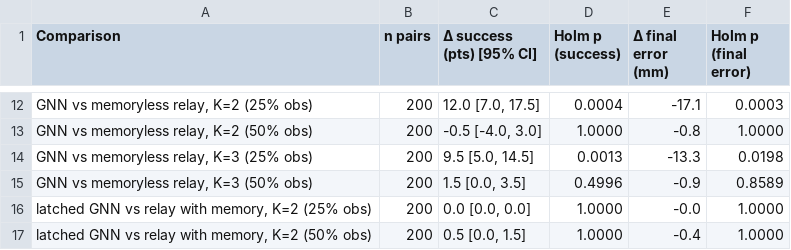
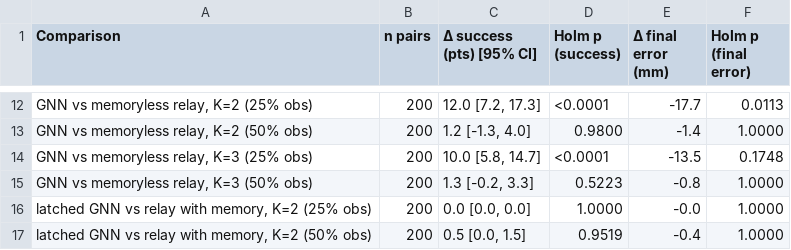
Before and after one commit to sahilpanchavishe/swarm-paper, a CSV file: paper/tables/table2_paired.csv, drawn as a sheet; only a part is shown, gaps mark what is left out; the diff covers the shown part only; the diff names each change by its address in the sheet, - before the commit and + after, or states it on an @@ line.

```diff
--- a/paper/tables/table2_paired.csv
+++ b/paper/tables/table2_paired.csv
-C12 (Δ success (pts) [95% CI]): 12.0 [7.0, 17.5]
+C12 (Δ success (pts) [95% CI]): 12.0 [7.2, 17.3]
-D12 (Holm p (success)): 0.0004
+D12 (Holm p (success)): <0.0001
-E12 (Δ final error (mm)): -17.1
+E12 (Δ final error (mm)): -17.7
-F12 (Holm p (final error)): 0.0003
+F12 (Holm p (final error)): 0.0113
-C13 (Δ success (pts) [95% CI]): -0.5 [-4.0, 3.0]
+C13 (Δ success (pts) [95% CI]): 1.2 [-1.3, 4.0]
-D13 (Holm p (success)): 1.0000
+D13 (Holm p (success)): 0.9800
-E13 (Δ final error (mm)): -0.8
+E13 (Δ final error (mm)): -1.4
-C14 (Δ success (pts) [95% CI]): 9.5 [5.0, 14.5]
+C14 (Δ success (pts) [95% CI]): 10.0 [5.8, 14.7]
-D14 (Holm p (success)): 0.0013
+D14 (Holm p (success)): <0.0001
-E14 (Δ final error (mm)): -13.3
+E14 (Δ final error (mm)): -13.5
-F14 (Holm p (final error)): 0.0198
+F14 (Holm p (final error)): 0.1748
-C15 (Δ success (pts) [95% CI]): 1.5 [0.0, 3.5]
+C15 (Δ success (pts) [95% CI]): 1.3 [-0.2, 3.3]
-D15 (Holm p (success)): 0.4996
+D15 (Holm p (success)): 0.5223
-E15 (Δ final error (mm)): -0.9
+E15 (Δ final error (mm)): -0.8
-F15 (Holm p (final error)): 0.8589
+F15 (Holm p (final error)): 1.0000
-D17 (Holm p (success)): 1.0000
+D17 (Holm p (success)): 0.9519
```
Also changed, not shown: 31 edited cells elsewhere in this file, paper/tables/table1_success.csv, paper/tables/table5_bc_vs_dagger.csv, 11 other files.
